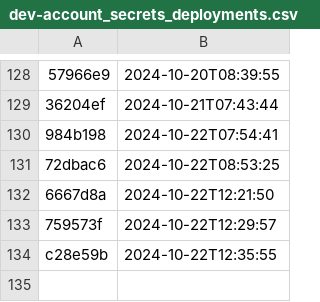
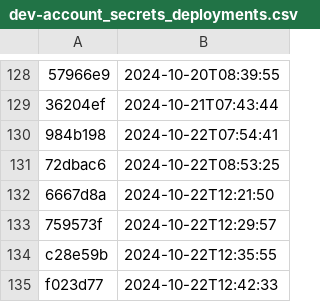
Before and after one commit to NHSDigital/electronic-prescription-service-account-resources, a CSV file: _data/dev-account_secrets_deployments.csv, drawn as a sheet; only a part is shown, gaps mark what is left out; the diff names each change by its address in the sheet, - before the commit and + after, or states it on an @@ line.

```diff
--- a/_data/dev-account_secrets_deployments.csv
+++ b/_data/dev-account_secrets_deployments.csv
+row 135: f023d77 | 2024-10-22T12:42:33
```
Also changed, not shown: 1 other file.
